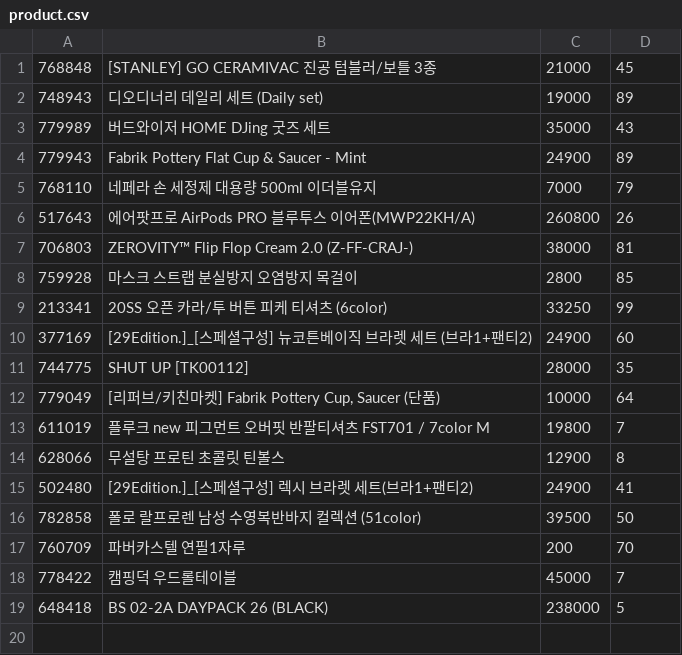
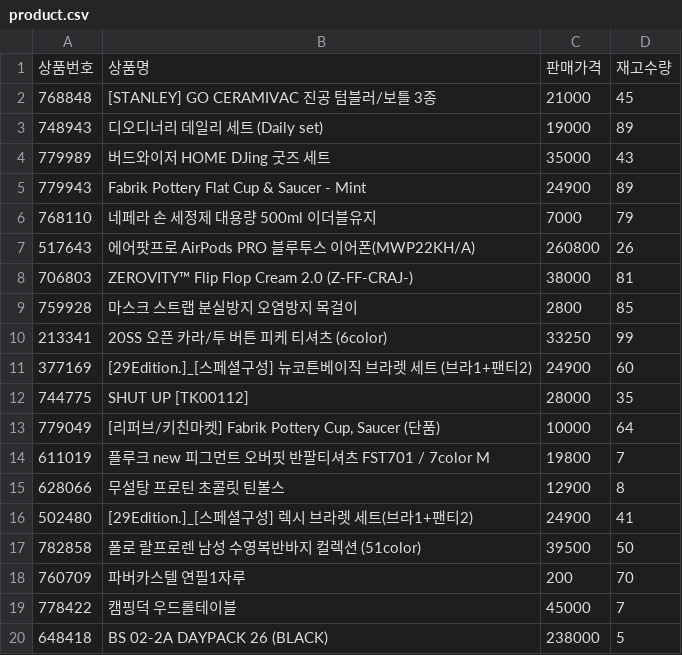
Before and after one commit to ogs0426/product_order_work, a CSV file: src/main/resources/product.csv, drawn as a sheet.

```diff
--- a/src/main/resources/product.csv
+++ b/src/main/resources/product.csv
@@ -1 +1,2 @@
+상품번호,상품명,판매가격,재고수량
 768848,[STANLEY] GO CERAMIVAC 진공 텀블러/보틀 3종,21000,45
```
Also changed, not shown: 4 other files.
